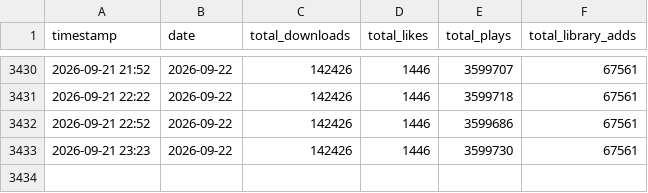
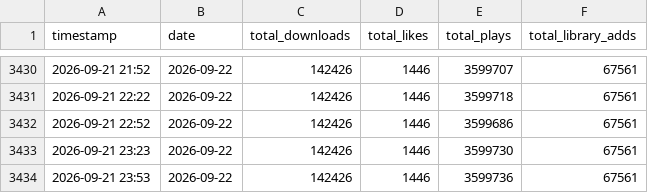
Before and after one commit to TownGG/towngg-portfolio, a CSV file: assets/data/creations-history.csv, drawn as a sheet; only a part is shown, gaps mark what is left out; the diff names each change by its address in the sheet, - before the commit and + after, or states it on an @@ line.

```diff
--- a/assets/data/creations-history.csv
+++ b/assets/data/creations-history.csv
+row 3434: 2026-09-21 23:53 | 2026-09-22 | 142426 | 1446 | 3599736 | 67561
```
Also changed, not shown: assets/data/creations-mod-daily.csv, 2 other files.
